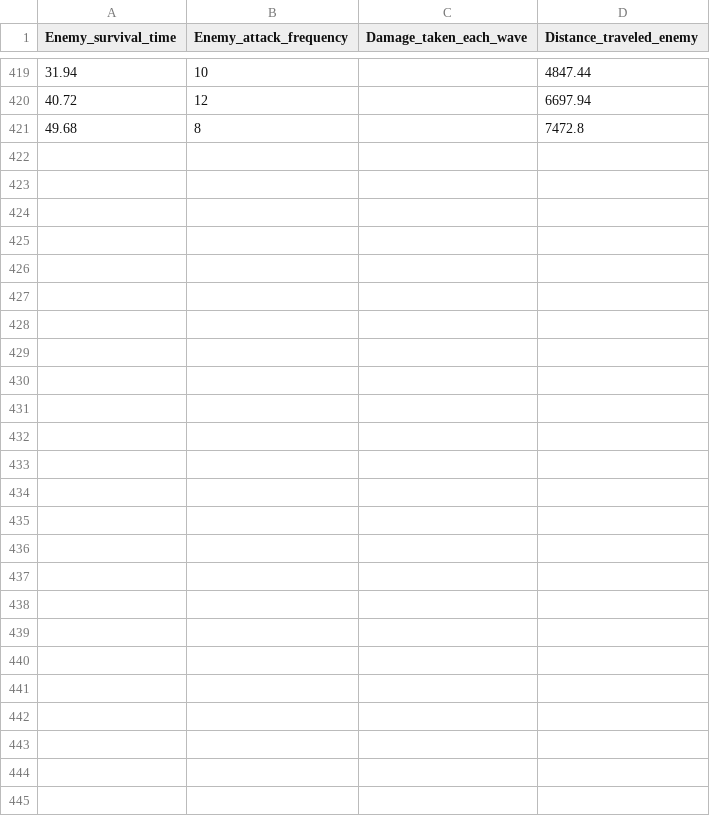
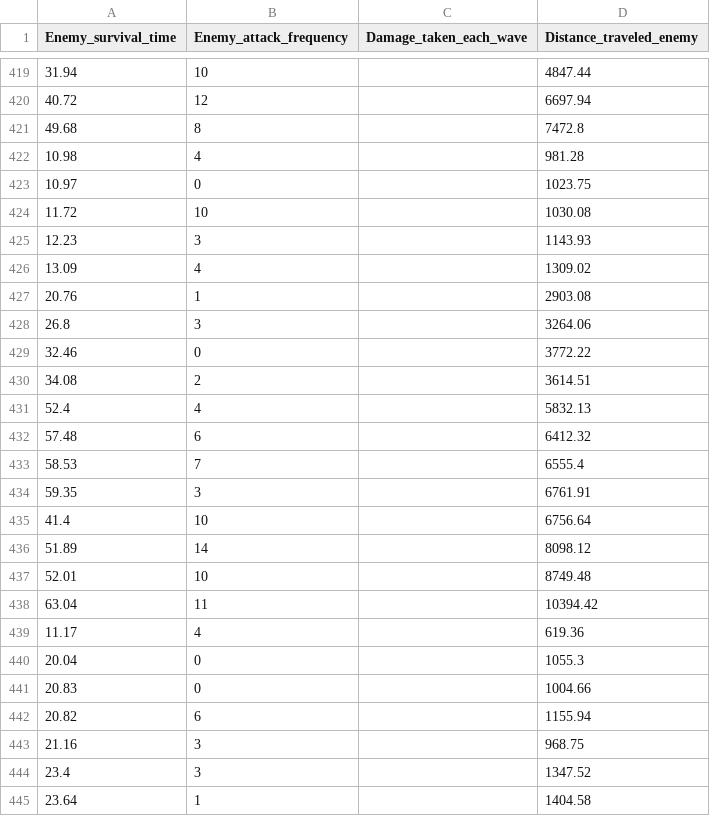
Before and after one commit to JirakornChaitanaporn/Yearproject1-6710545474, a CSV file: database.csv, drawn as a sheet; only a part is shown, gaps mark what is left out; the diff covers the shown part only; the diff names each change by its address in the sheet, - before the commit and + after, or states it on an @@ line.

```diff
--- a/database.csv
+++ b/database.csv
+row 422: 10.98 | 4 |  | 981.28
+row 423: 10.97 | 0 |  | 1023.75
+row 424: 11.72 | 10 |  | 1030.08
+row 425: 12.23 | 3 |  | 1143.93
+row 426: 13.09 | 4 |  | 1309.02
+row 427: 20.76 | 1 |  | 2903.08
+row 428: 26.8 | 3 |  | 3264.06
+row 429: 32.46 | 0 |  | 3772.22
+row 430: 34.08 | 2 |  | 3614.51
+row 431: 52.4 | 4 |  | 5832.13
+row 432: 57.48 | 6 |  | 6412.32
+row 433: 58.53 | 7 |  | 6555.4
+row 434: 59.35 | 3 |  | 6761.91
+row 435: 41.4 | 10 |  | 6756.64
+row 436: 51.89 | 14 |  | 8098.12
+row 437: 52.01 | 10 |  | 8749.48
+row 438: 63.04 | 11 |  | 10394.42
+row 439: 11.17 | 4 |  | 619.36
+row 440: 20.04 | 0 |  | 1055.3
+row 441: 20.83 | 0 |  | 1004.66
+row 442: 20.82 | 6 |  | 1155.94
+row 443: 21.16 | 3 |  | 968.75
+row 444: 23.4 | 3 |  | 1347.52
+row 445: 23.64 | 1 |  | 1404.58
```
Also changed, not shown: 4 edited cells elsewhere in this file, 7 other files.
